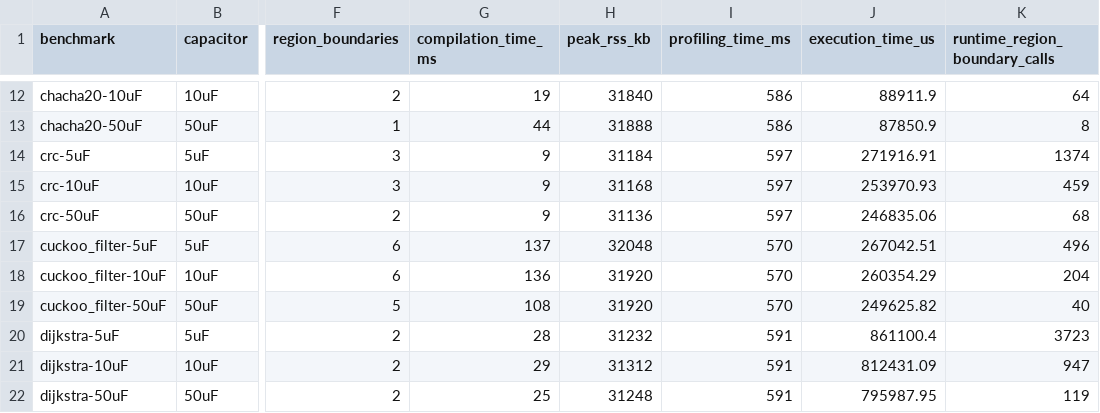
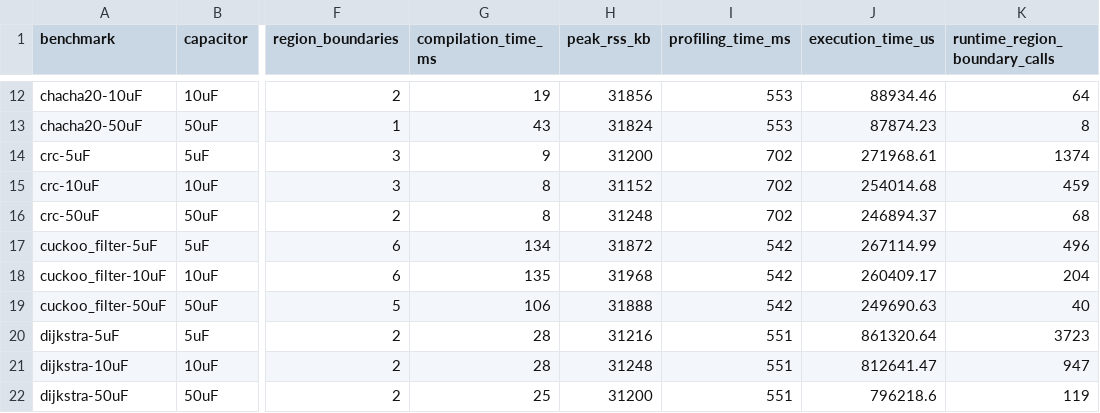
Before and after one commit to byeongjee/bao, a CSV file: results/schematic_debug.csv, drawn as a sheet; only a part is shown, gaps mark what is left out; the diff covers the shown part only; the diff names each change by its address in the sheet, - before the commit and + after, or states it on an @@ line.

```diff
--- a/results/schematic_debug.csv
+++ b/results/schematic_debug.csv
-H12 (peak_rss_kb): 31840
+H12 (peak_rss_kb): 31856
-I12:I13 (profiling_time_ms): 586
+I12:I13 (profiling_time_ms): 553
-J12 (execution_time_us): 88911.9
+J12 (execution_time_us): 88934.46
-G13 (compilation_time_ms): 44
+G13 (compilation_time_ms): 43
-H13 (peak_rss_kb): 31888
+H13 (peak_rss_kb): 31824
-J13 (execution_time_us): 87850.9
+J13 (execution_time_us): 87874.23
-H14 (peak_rss_kb): 31184
+H14 (peak_rss_kb): 31200
-I14:I16 (profiling_time_ms): 597
+I14:I16 (profiling_time_ms): 702
-J14 (execution_time_us): 271916.91
+J14 (execution_time_us): 271968.61
-G15:G16 (compilation_time_ms): 9
+G15:G16 (compilation_time_ms): 8
-H15 (peak_rss_kb): 31168
+H15 (peak_rss_kb): 31152
-J15 (execution_time_us): 253970.93
+J15 (execution_time_us): 254014.68
-H16 (peak_rss_kb): 31136
+H16 (peak_rss_kb): 31248
-J16 (execution_time_us): 246835.06
+J16 (execution_time_us): 246894.37
-G17 (compilation_time_ms): 137
+G17 (compilation_time_ms): 134
-H17 (peak_rss_kb): 32048
+H17 (peak_rss_kb): 31872
-I17:I19 (profiling_time_ms): 570
+I17:I19 (profiling_time_ms): 542
-J17 (execution_time_us): 267042.51
+J17 (execution_time_us): 267114.99
-G18 (compilation_time_ms): 136
+G18 (compilation_time_ms): 135
-H18 (peak_rss_kb): 31920
+H18 (peak_rss_kb): 31968
-J18 (execution_time_us): 260354.29
+J18 (execution_time_us): 260409.17
-G19 (compilation_time_ms): 108
+G19 (compilation_time_ms): 106
-H19 (peak_rss_kb): 31920
+H19 (peak_rss_kb): 31888
-J19 (execution_time_us): 249625.82
+J19 (execution_time_us): 249690.63
-H20 (peak_rss_kb): 31232
+H20 (peak_rss_kb): 31216
-I20:I22 (profiling_time_ms): 591
+I20:I22 (profiling_time_ms): 551
-J20 (execution_time_us): 861100.4
+J20 (execution_time_us): 861320.64
-G21 (compilation_time_ms): 29
+G21 (compilation_time_ms): 28
-H21 (peak_rss_kb): 31312
+H21 (peak_rss_kb): 31248
-J21 (execution_time_us): 812431.09
+J21 (execution_time_us): 812641.47
-H22 (peak_rss_kb): 31248
+H22 (peak_rss_kb): 31200
-J22 (execution_time_us): 795987.95
+J22 (execution_time_us): 796218.6
```
Also changed, not shown: 106 edited cells elsewhere in this file.
